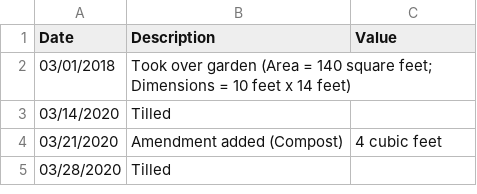
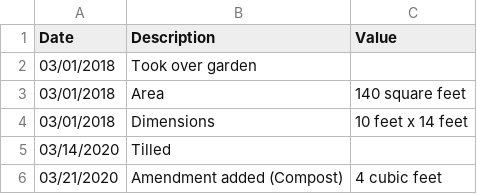
Before and after one commit to markoleszczak/markoleszczak.com, a CSV file: data/garden.csv, drawn as a sheet; only a part is shown; the shorter side is filled out with more unchanged rows.

Commit message:
Update garden.csv

```diff
--- a/data/garden.csv
+++ b/data/garden.csv
@@ -1,3 +1,5 @@
 Date,Description,Value
-03/01/2018,Took over garden (Area = 140 square feet; Dimensions = 10 feet x 14 feet),
+03/01/2018,Took over garden,
+03/01/2018,Area,140 square feet
+03/01/2018,Dimensions,10 feet x 14 feet
 03/14/2020,Tilled,
```
